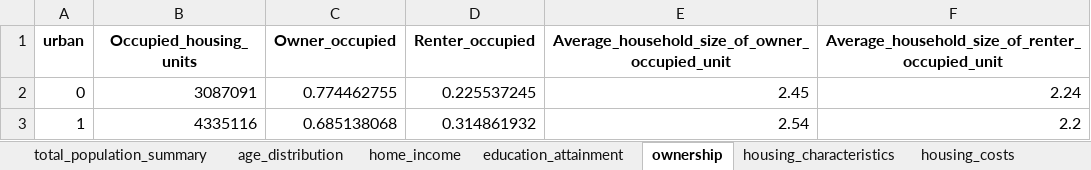
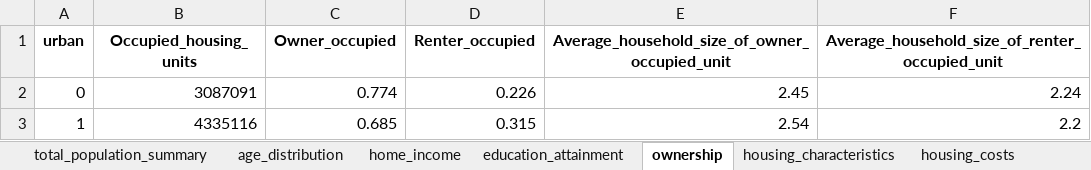
Before and after one commit to gerry-marvin/CLUS-CRPA, an Excel workbook: ACS_summery.xlsx, sheet ownership, drawn as a sheet; values as stored, in another font and other column widths than the file's, no borders; the diff names each change by its address in the sheet, - before the commit and + after, or states it on an @@ line.

```diff
--- a/ACS_summery.xlsx (sheet ownership)
+++ b/ACS_summery.xlsx (sheet ownership)
-C2 (Owner_occupied): 0.774462755
+C2 (Owner_occupied): 0.774
-D2 (Renter_occupied): 0.225537245
+D2 (Renter_occupied): 0.226
-C3 (Owner_occupied): 0.685138068
+C3 (Owner_occupied): 0.685
-D3 (Renter_occupied): 0.314861932
+D3 (Renter_occupied): 0.315
```
Also changed, not shown: sheet housing_costs, sheet housing_characteristics, sheet age_distribution, sheet home_income, sheet education_attainment, sheet total_population_summary, 3 other files.
